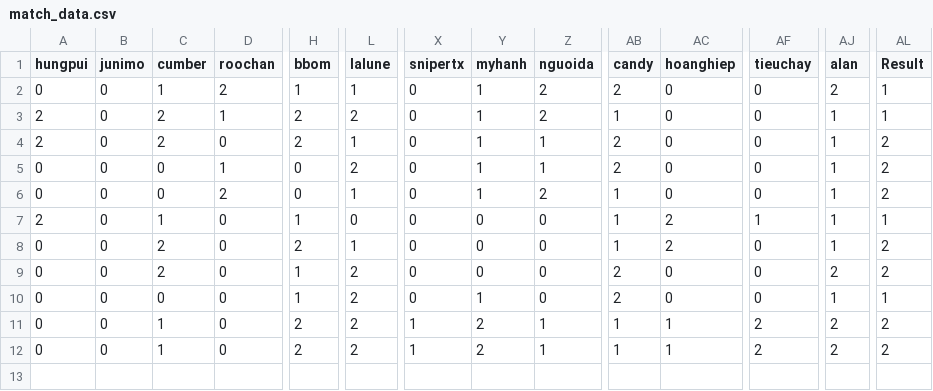
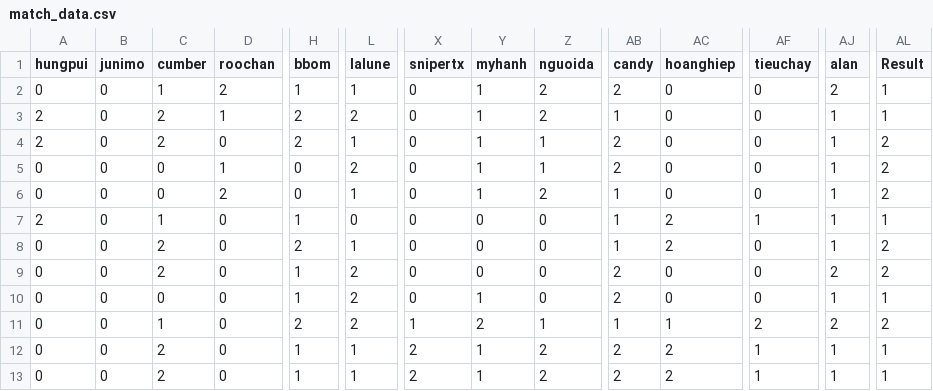
Before and after one commit to angelwshotgun/fbcs, a CSV file: match_data.csv, drawn as a sheet; only a part is shown, gaps mark what is left out; rows hold the shown columns only; the diff names each change by its address in the sheet, - before the commit and + after, or states it on an @@ line.

Commit message:
Update match_data.csv

```diff
--- a/match_data.csv
+++ b/match_data.csv
-C12 (cumber): 1
+C12 (cumber): 2
-H12 (bbom): 2
+H12 (bbom): 1
-L12 (lalune): 2
+L12 (lalune): 1
-X12 (snipertx): 1
+X12 (snipertx): 2
-Y12 (myhanh): 2
+Y12 (myhanh): 1
-Z12 (nguoida): 1
+Z12 (nguoida): 2
-AB12 (candy): 1
+AB12 (candy): 2
-AC12 (hoanghiep): 1
+AC12 (hoanghiep): 2
-AF12 (tieuchay): 2
+AF12 (tieuchay): 1
-AJ12 (alan): 2
+AJ12 (alan): 1
-AL12 (Result): 2
+AL12 (Result): 1
+row 13: 0 | 0 | 2 | 0 | 1 | 1 | 2 | 1 | 2 | 2 | 2 | 1 | 1 | 1
```
